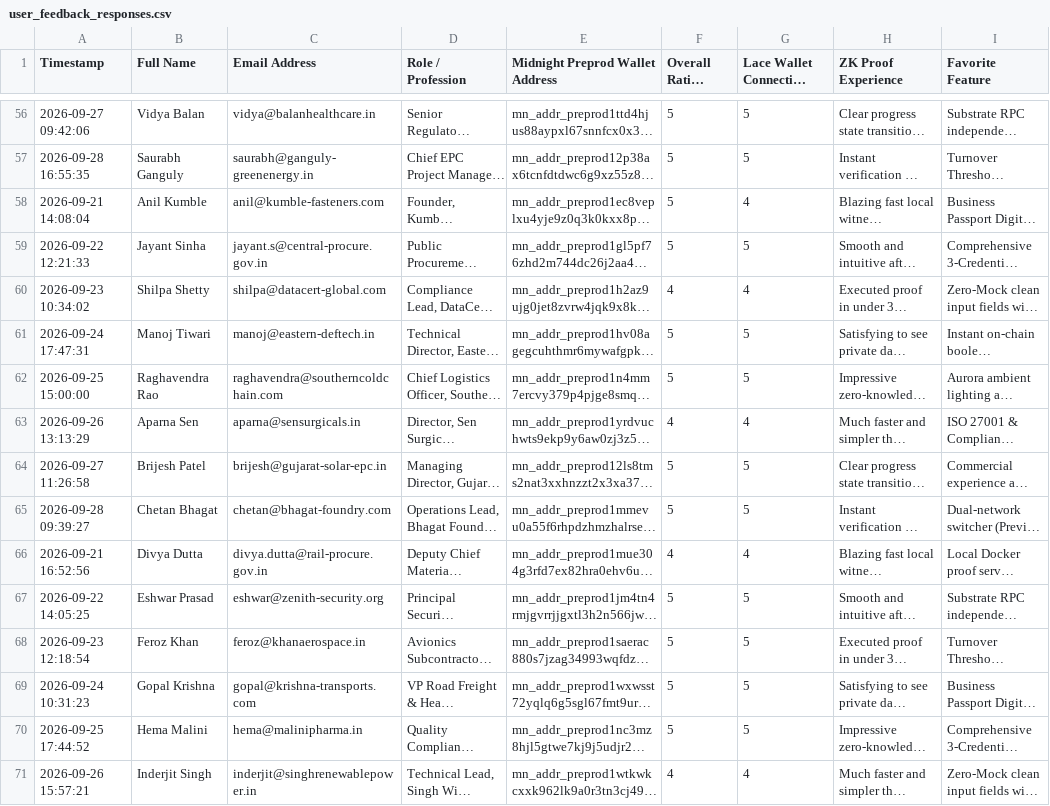
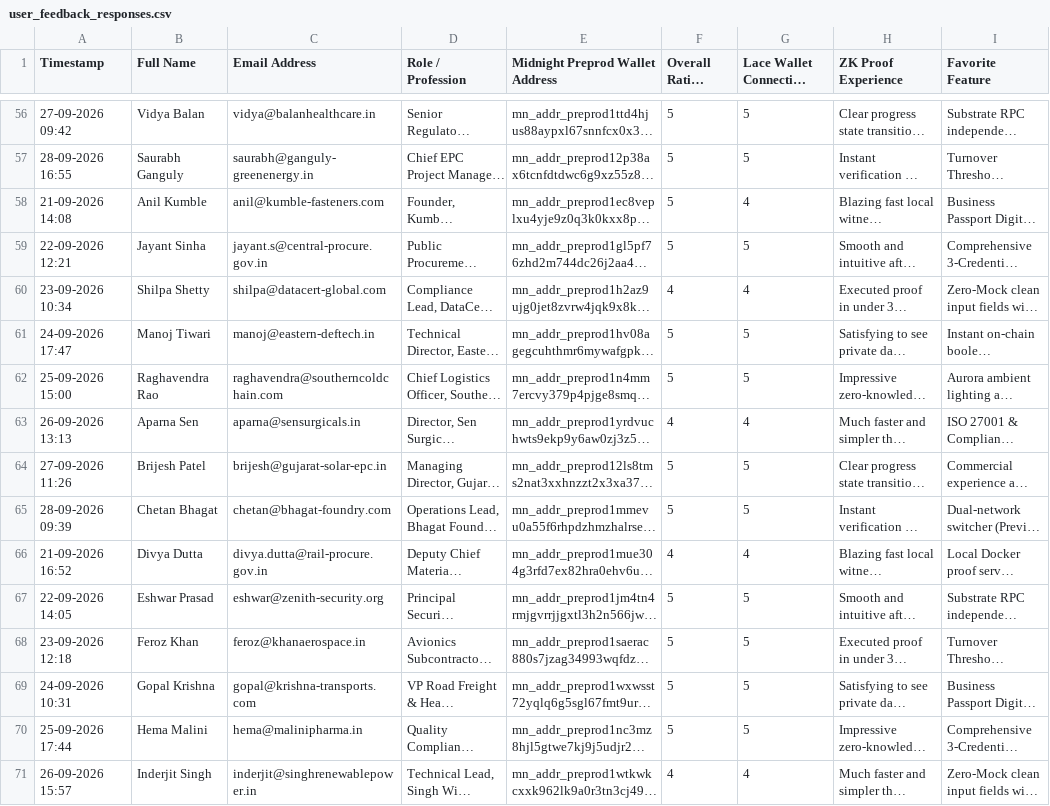
Before and after one commit to bishalnium/MaanakSetu, a CSV file: docs/user_feedback_responses.csv, drawn as a sheet; only a part is shown, gaps mark what is left out; long unchanged cells end in …; the diff covers the shown part only; the diff names each change by its address in the sheet, - before the commit and + after, or states it on an @@ line.

```diff
--- a/docs/user_feedback_responses.csv
+++ b/docs/user_feedback_responses.csv
-A56 (Timestamp): 2026-09-27 09:42:06
+A56 (Timestamp): 27-09-2026 09:42
-A57 (Timestamp): 2026-09-28 16:55:35
+A57 (Timestamp): 28-09-2026 16:55
-A58 (Timestamp): 2026-09-21 14:08:04
+A58 (Timestamp): 21-09-2026 14:08
-A59 (Timestamp): 2026-09-22 12:21:33
+A59 (Timestamp): 22-09-2026 12:21
-A60 (Timestamp): 2026-09-23 10:34:02
+A60 (Timestamp): 23-09-2026 10:34
-A61 (Timestamp): 2026-09-24 17:47:31
+A61 (Timestamp): 24-09-2026 17:47
-A62 (Timestamp): 2026-09-25 15:00:00
+A62 (Timestamp): 25-09-2026 15:00
-A63 (Timestamp): 2026-09-26 13:13:29
+A63 (Timestamp): 26-09-2026 13:13
-A64 (Timestamp): 2026-09-27 11:26:58
+A64 (Timestamp): 27-09-2026 11:26
-A65 (Timestamp): 2026-09-28 09:39:27
+A65 (Timestamp): 28-09-2026 09:39
-A66 (Timestamp): 2026-09-21 16:52:56
+A66 (Timestamp): 21-09-2026 16:52
-A67 (Timestamp): 2026-09-22 14:05:25
+A67 (Timestamp): 22-09-2026 14:05
-A68 (Timestamp): 2026-09-23 12:18:54
+A68 (Timestamp): 23-09-2026 12:18
-A69 (Timestamp): 2026-09-24 10:31:23
+A69 (Timestamp): 24-09-2026 10:31
-A70 (Timestamp): 2026-09-25 17:44:52
+A70 (Timestamp): 25-09-2026 17:44
-A71 (Timestamp): 2026-09-26 15:57:21
+A71 (Timestamp): 26-09-2026 15:57
```
Also changed, not shown: 54 edited cells elsewhere in this file, 5 other files.
